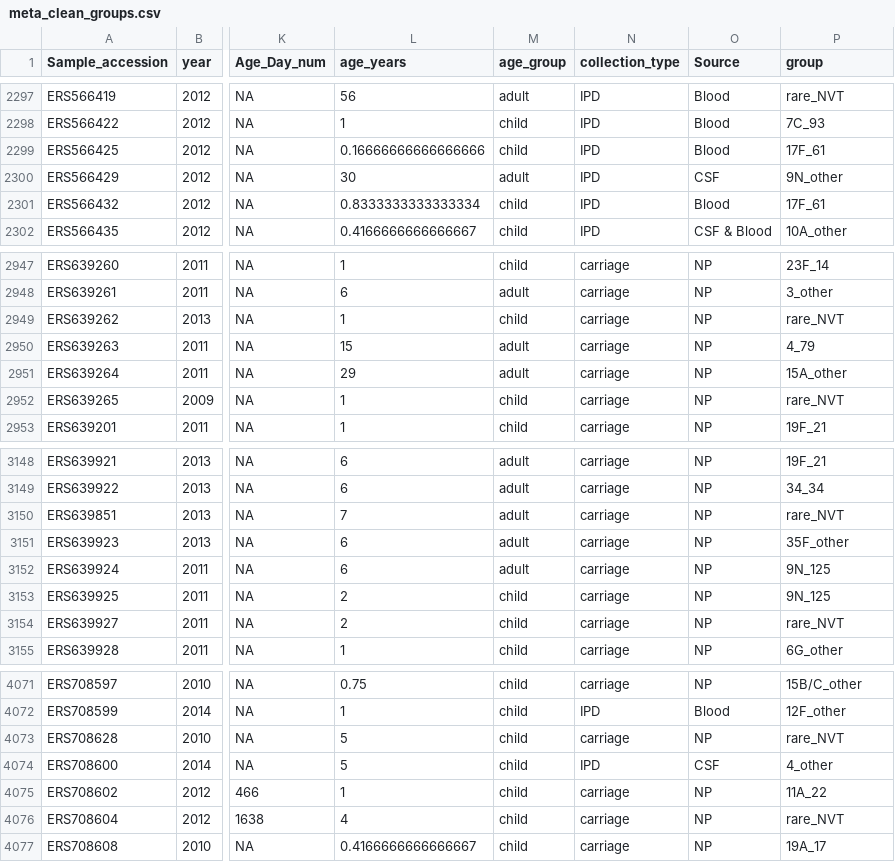
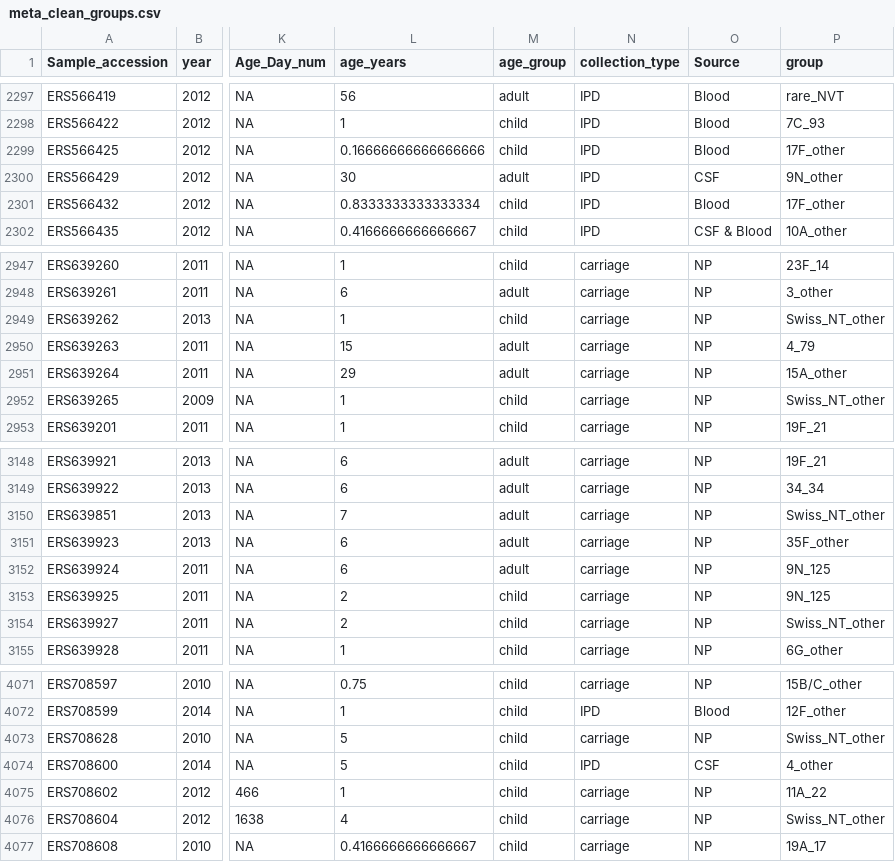
Before and after one commit to MAGPIE-SFU/newmo, a CSV file: data/SouthAfrica/meta_clean_groups.csv, drawn as a sheet; only a part is shown, gaps mark what is left out; the diff covers the shown part only; the diff names each change by its address in the sheet, - before the commit and + after, or states it on an @@ line.

```diff
--- a/data/SouthAfrica/meta_clean_groups.csv
+++ b/data/SouthAfrica/meta_clean_groups.csv
-P2299 (group): 17F_61
+P2299 (group): 17F_other
-P2301 (group): 17F_61
+P2301 (group): 17F_other
-P2949 (group): rare_NVT
+P2949 (group): Swiss_NT_other
-P2952 (group): rare_NVT
+P2952 (group): Swiss_NT_other
-P3150 (group): rare_NVT
+P3150 (group): Swiss_NT_other
-P3154 (group): rare_NVT
+P3154 (group): Swiss_NT_other
-P4073 (group): rare_NVT
+P4073 (group): Swiss_NT_other
-P4076 (group): rare_NVT
+P4076 (group): Swiss_NT_other
```
Also changed, not shown: 135 edited cells elsewhere in this file, data/SouthAfrica/grouplookup.csv, data/SouthAfrica/locus_freqs_deltas.csv, 4 other files.
